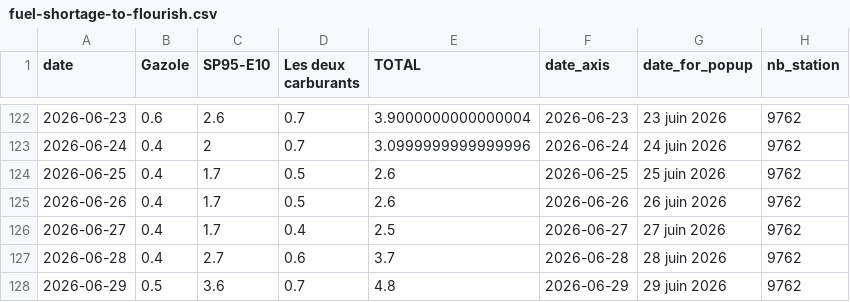
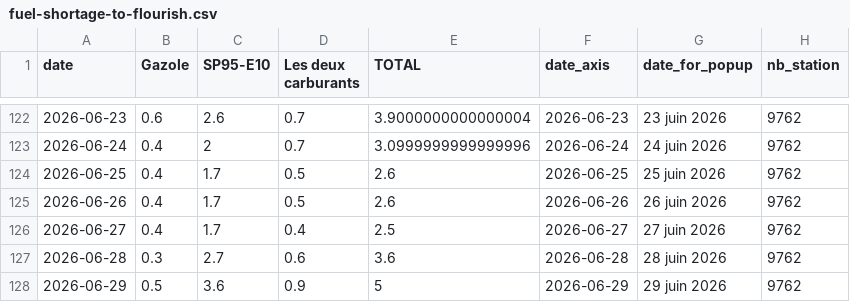
Before and after one commit to mthlht/fuel-price-tracker, a CSV file: data/fuel-shortage-to-flourish.csv, drawn as a sheet; only a part is shown, gaps mark what is left out.

```diff
--- a/data/fuel-shortage-to-flourish.csv
+++ b/data/fuel-shortage-to-flourish.csv
@@ -126,3 +126,3 @@ date,Gazole,SP95-E10,Les deux carburants,TOTAL,date_axis,date_for_popup,nb_stati
 2026-06-27,0.4,1.7,0.4,2.5,2026-06-27,27 juin 2026,9762
-2026-06-28,0.4,2.7,0.6,3.7,2026-06-28,28 juin 2026,9762
-2026-06-29,0.5,3.6,0.7,4.8,2026-06-29,29 juin 2026,9762
+2026-06-28,0.3,2.7,0.6,3.6,2026-06-28,28 juin 2026,9762
+2026-06-29,0.5,3.6,0.9,5,2026-06-29,29 juin 2026,9762
```
Also changed, not shown: data/roll_mean_2026.csv, 4 other files.
